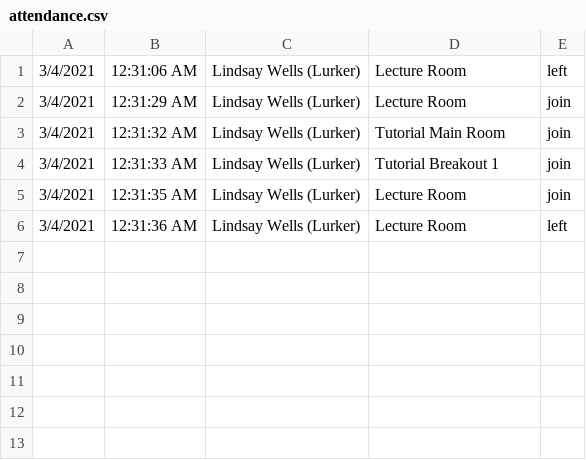
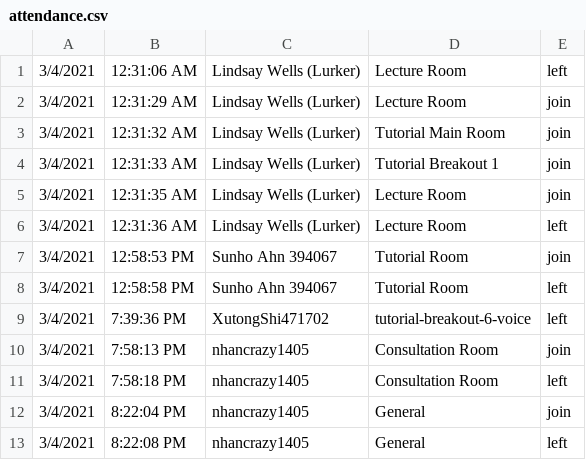
Before and after one commit to lfwells/discord-lecture-reader, a CSV file: attendance.csv, drawn as a sheet.

Commit message:
attendance now only listens to active server

```diff
--- a/attendance.csv
+++ b/attendance.csv
@@ -6 +6,8 @@
 3/4/2021, 12:31:36 AM,Lindsay Wells (Lurker),Lecture Room,left
+3/4/2021, 12:58:53 PM,Sunho Ahn 394067,Tutorial Room,join
+3/4/2021, 12:58:58 PM,Sunho Ahn 394067,Tutorial Room,left
+3/4/2021, 7:39:36 PM,XutongShi471702,tutorial-breakout-6-voice,left
+3/4/2021, 7:58:13 PM,nhancrazy1405,Consultation Room,join
+3/4/2021, 7:58:18 PM,nhancrazy1405,Consultation Room,left
+3/4/2021, 8:22:04 PM,nhancrazy1405,General,join
+3/4/2021, 8:22:08 PM,nhancrazy1405,General,left
```
Also changed, not shown: 1 other file.
